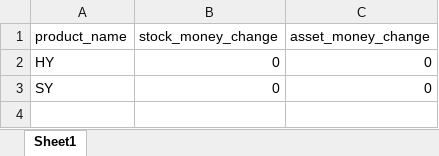
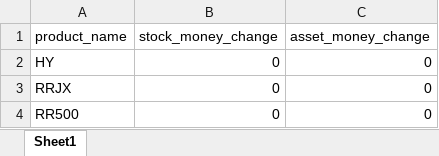
Before and after one commit to kaicmd0416/code_new, an Excel workbook: Tracking/Portfolio_tracking/futures_options_position_tracking/product_money_changing.xlsx, sheet Sheet1, drawn as a sheet; values as stored, in another font and other column widths than the file's, no borders; the diff names each change by its address in the sheet, - before the commit and + after, or states it on an @@ line.

```diff
--- a/Tracking/Portfolio_tracking/futures_options_position_tracking/product_money_changing.xlsx (sheet Sheet1)
+++ b/Tracking/Portfolio_tracking/futures_options_position_tracking/product_money_changing.xlsx (sheet Sheet1)
-A3 (product_name): SY
+A3 (product_name): RRJX
+row 4: RR500 | 0 | 0
```
Also changed, not shown: Tracking/Portfolio_tracking/config_path/portfolio_tracking_path_config.xlsx, Tracking/Portfolio_tracking/realtime_config.xlsx, 23 other files.
